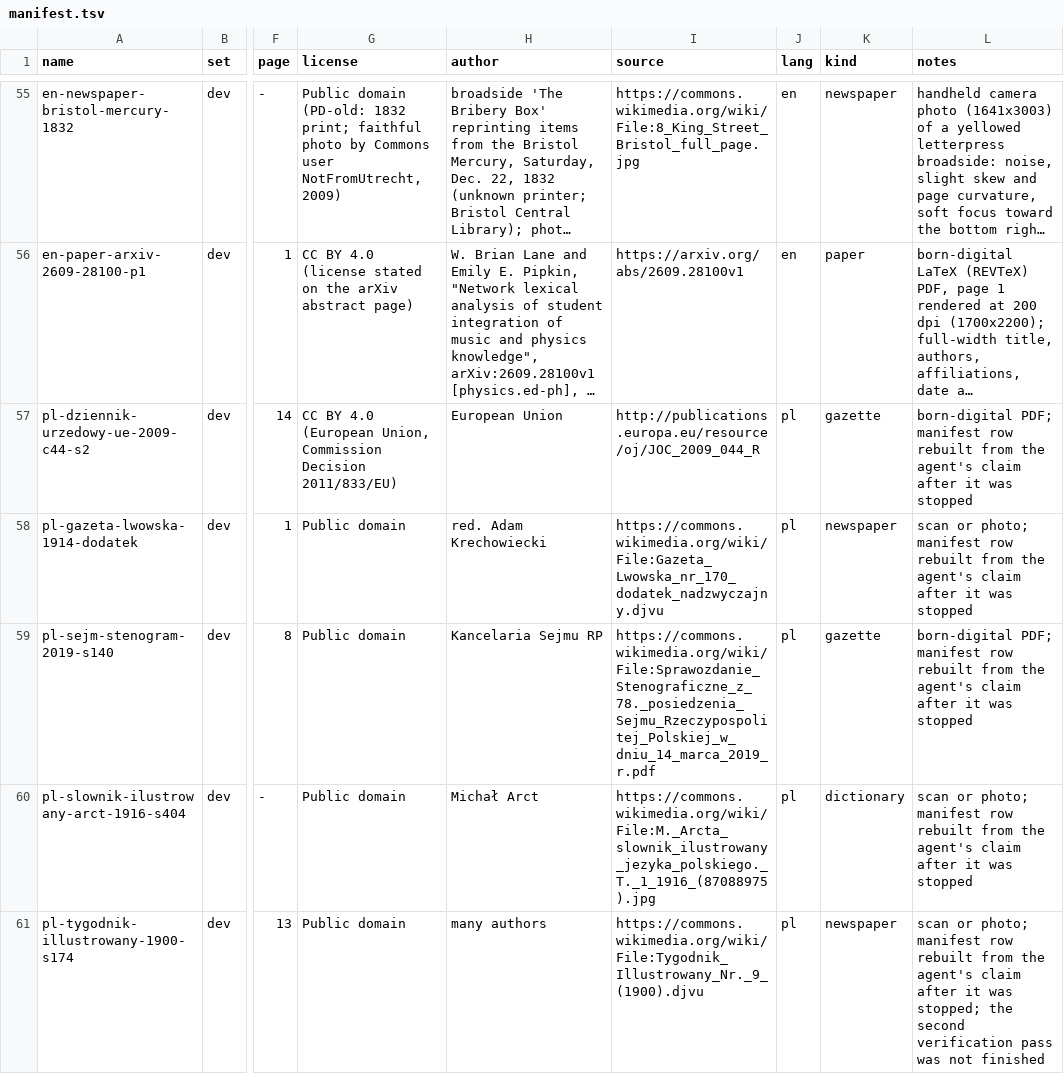
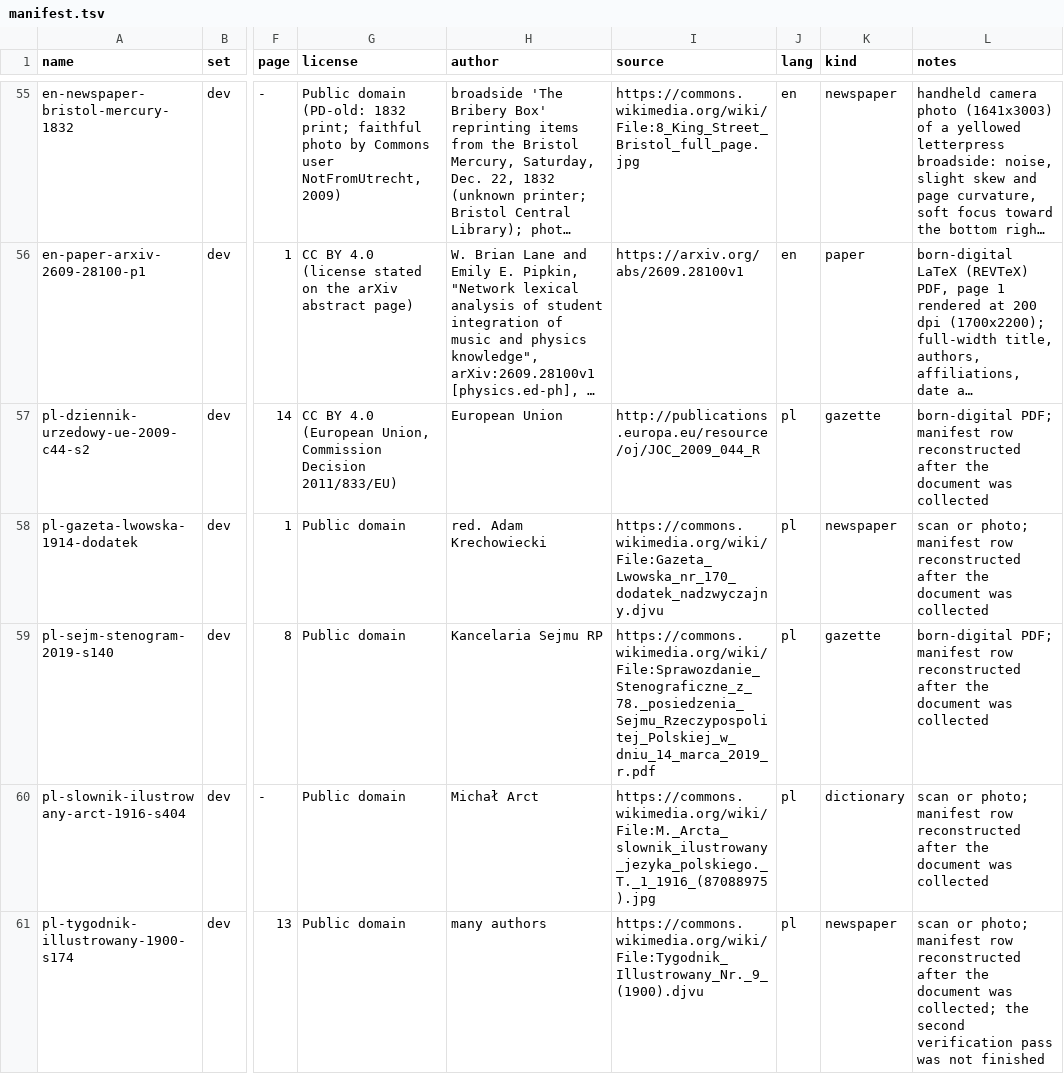
Before and after one commit to kamilkrzywanski/tessernot, a TSV file: bench/manifest.tsv, drawn as a sheet; only a part is shown, gaps mark what is left out; long unchanged cells end in …; the diff covers the shown part only; the diff names each change by its address in the sheet, - before the commit and + after, or states it on an @@ line.

Commit message:
Clear out the working notes before a first release: the handoff, the plan and the collecting guide, the unused v5 Latin recognizer, and README numbers from an earlier scoring.

```diff
--- a/bench/manifest.tsv
+++ b/bench/manifest.tsv
-L57 (notes): …manifest row rebuilt from the agent's claim after it was stopped
+L57 (notes): …manifest row reconstructed after the document was collected
-L58 (notes): …manifest row rebuilt from the agent's claim after it was stopped
+L58 (notes): …manifest row reconstructed after the document was collected
-L59 (notes): …manifest row rebuilt from the agent's claim after it was stopped
+L59 (notes): …manifest row reconstructed after the document was collected
-L60 (notes): …manifest row rebuilt from the agent's claim after it was stopped
+L60 (notes): …manifest row reconstructed after the document was collected
-L61 (notes): …manifest row rebuilt from the agent's claim after it was stopped; the second…
+L61 (notes): …manifest row reconstructed after the document was collected; the second…
```
Also changed, not shown: 13 edited cells elsewhere in this file, 10 other files.
